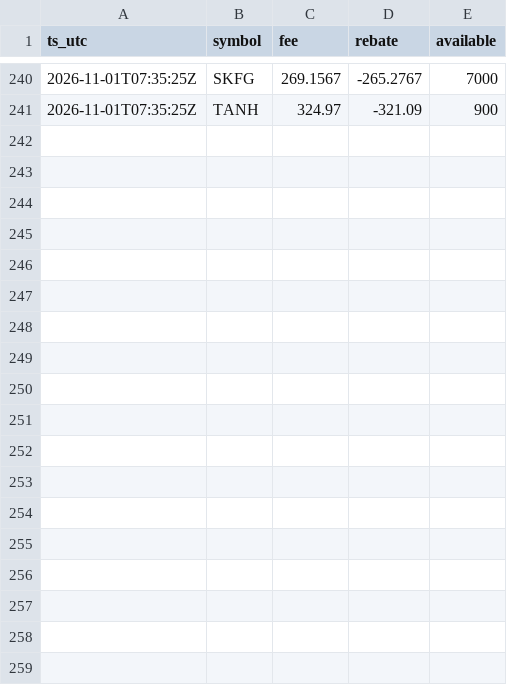
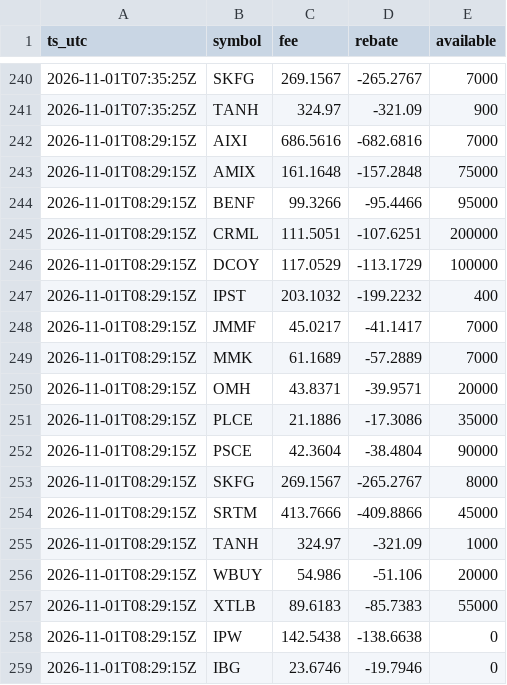
Before and after one commit to moyamiya55-dev/shortdata, a CSV file: data/ibkr/2026-11-01.csv, drawn as a sheet; only a part is shown, gaps mark what is left out; the diff names each change by its address in the sheet, - before the commit and + after, or states it on an @@ line.

Commit message:
ibkr 2026-11-01T08:29Z

```diff
--- a/data/ibkr/2026-11-01.csv
+++ b/data/ibkr/2026-11-01.csv
+row 242: 2026-11-01T08:29:15Z | AIXI | 686.5616 | -682.6816 | 7000
+row 243: 2026-11-01T08:29:15Z | AMIX | 161.1648 | -157.2848 | 75000
+row 244: 2026-11-01T08:29:15Z | BENF | 99.3266 | -95.4466 | 95000
+row 245: 2026-11-01T08:29:15Z | CRML | 111.5051 | -107.6251 | 200000
+row 246: 2026-11-01T08:29:15Z | DCOY | 117.0529 | -113.1729 | 100000
+row 247: 2026-11-01T08:29:15Z | IPST | 203.1032 | -199.2232 | 400
+row 248: 2026-11-01T08:29:15Z | JMMF | 45.0217 | -41.1417 | 7000
+row 249: 2026-11-01T08:29:15Z | MMK | 61.1689 | -57.2889 | 7000
+row 250: 2026-11-01T08:29:15Z | OMH | 43.8371 | -39.9571 | 20000
+row 251: 2026-11-01T08:29:15Z | PLCE | 21.1886 | -17.3086 | 35000
+row 252: 2026-11-01T08:29:15Z | PSCE | 42.3604 | -38.4804 | 90000
+row 253: 2026-11-01T08:29:15Z | SKFG | 269.1567 | -265.2767 | 8000
+row 254: 2026-11-01T08:29:15Z | SRTM | 413.7666 | -409.8866 | 45000
+row 255: 2026-11-01T08:29:15Z | TANH | 324.97 | -321.09 | 1000
+row 256: 2026-11-01T08:29:15Z | WBUY | 54.986 | -51.106 | 20000
+row 257: 2026-11-01T08:29:15Z | XTLB | 89.6183 | -85.7383 | 55000
+row 258: 2026-11-01T08:29:15Z | IPW | 142.5438 | -138.6638 | 0
+row 259: 2026-11-01T08:29:15Z | IBG | 23.6746 | -19.7946 | 0
```
Also changed, not shown: 1 other file.
